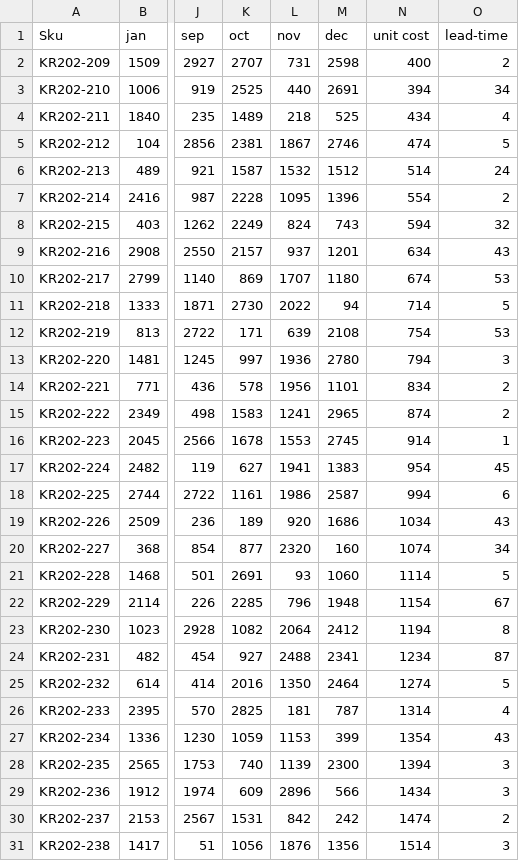
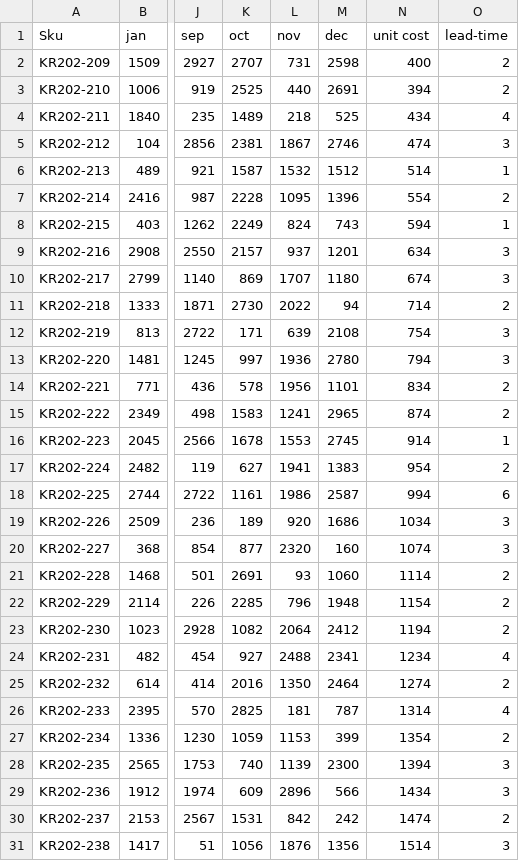
Before and after one commit to KevinFasusi/supplychainpy, a CSV file: supplychainpy/data.csv, drawn as a sheet; only a part is shown, gaps mark what is left out; the diff covers the shown part only; the diff names each change by its address in the sheet, - before the commit and + after, or states it on an @@ line.

```diff
--- a/supplychainpy/data.csv
+++ b/supplychainpy/data.csv
-O3 (lead-time): 34
+O3 (lead-time): 2
-O5 (lead-time): 5
+O5 (lead-time): 3
-O6 (lead-time): 24
+O6 (lead-time): 1
-O8 (lead-time): 32
+O8 (lead-time): 1
-O9 (lead-time): 43
+O9 (lead-time): 3
-O10 (lead-time): 53
+O10 (lead-time): 3
-O11 (lead-time): 5
+O11 (lead-time): 2
-O12 (lead-time): 53
+O12 (lead-time): 3
-O17 (lead-time): 45
+O17 (lead-time): 2
-O19 (lead-time): 43
+O19 (lead-time): 3
-O20 (lead-time): 34
+O20 (lead-time): 3
-O21 (lead-time): 5
+O21 (lead-time): 2
-O22 (lead-time): 67
+O22 (lead-time): 2
-O23 (lead-time): 8
+O23 (lead-time): 2
-O24 (lead-time): 87
+O24 (lead-time): 4
-O25 (lead-time): 5
+O25 (lead-time): 2
-O27 (lead-time): 43
+O27 (lead-time): 2
```
Also changed, not shown: 1 edited cell elsewhere in this file, 7 other files.
